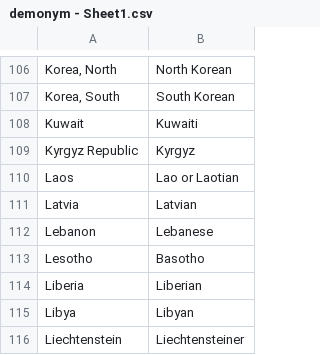
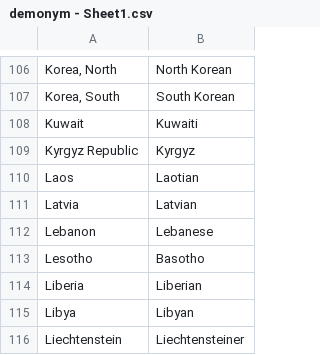
Before and after one commit to james1022/databases, a CSV file: Final/demonym - Sheet1.csv, drawn as a sheet; only a part is shown, gaps mark what is left out.

Commit message:
demonym file changed

```diff
--- a/Final/demonym - Sheet1.csv
+++ b/Final/demonym - Sheet1.csv
@@ -109,3 +109,3 @@ Kuwait,Kuwaiti
 Kyrgyz Republic,Kyrgyz
-Laos,Lao or Laotian
+Laos,Laotian
 Latvia,Latvian
```
Also changed, not shown: 1 other file.
